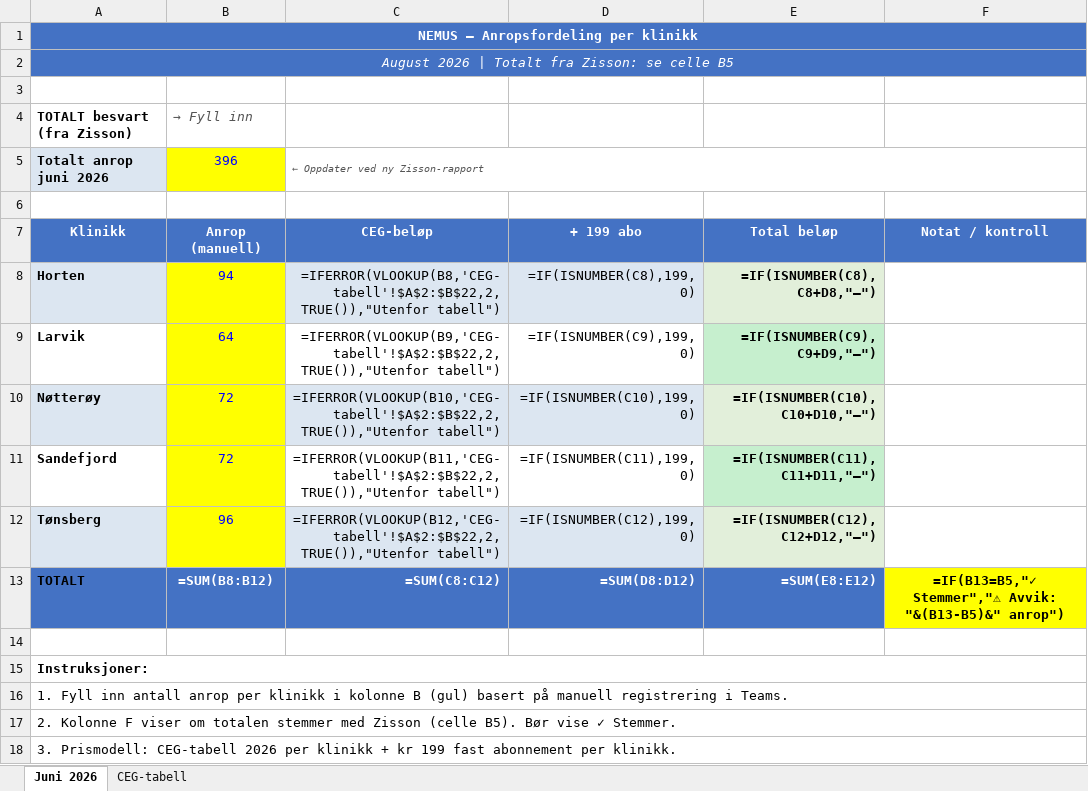
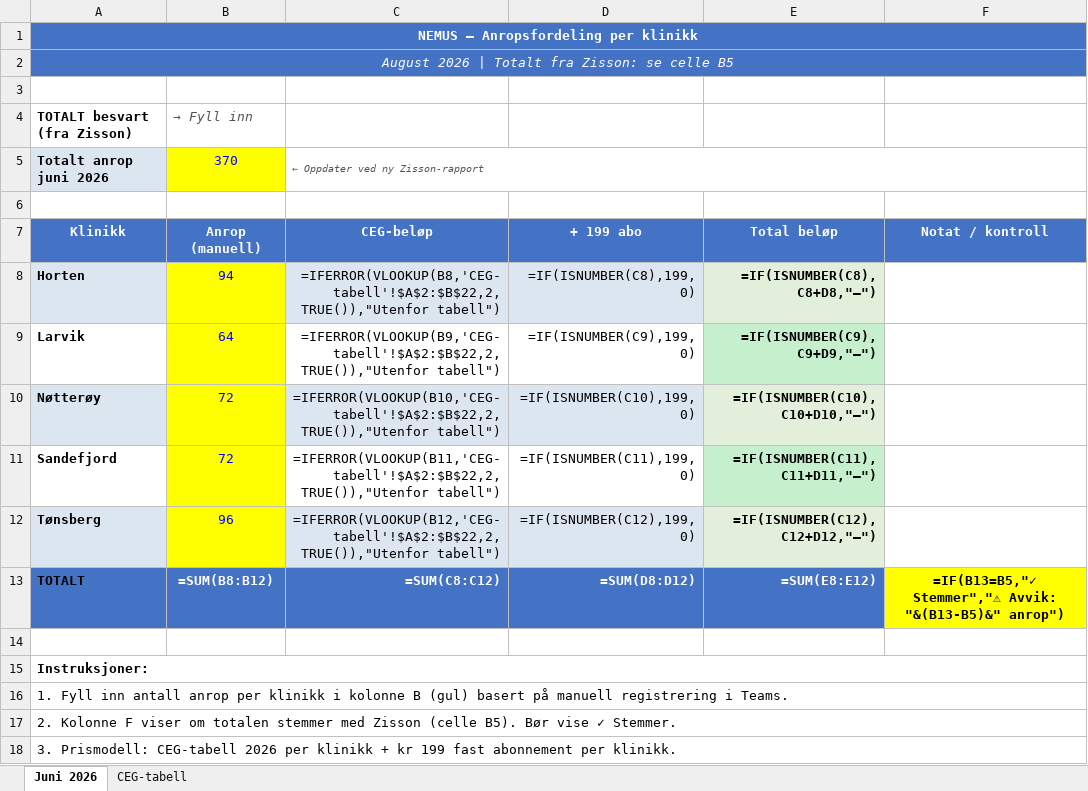
Before and after one commit to BookingkodenAS/fakturaplan, an Excel workbook: data/NEMUS_Anrop_Fordeling_Juni2026.xlsx, sheet Juni 2026, drawn as a sheet; values as stored, in another font and other column widths than the file's, no borders; formulas without a stored value are shown as written; the diff names each change by its address in the sheet, - before the commit and + after, or states it on an @@ line.

```diff
--- a/data/NEMUS_Anrop_Fordeling_Juni2026.xlsx (sheet Juni 2026)
+++ b/data/NEMUS_Anrop_Fordeling_Juni2026.xlsx (sheet Juni 2026)
-B5: 396
+B5: 370
```
Also changed, not shown: data/PrisoversiktSentralbord2026.xlsx.
